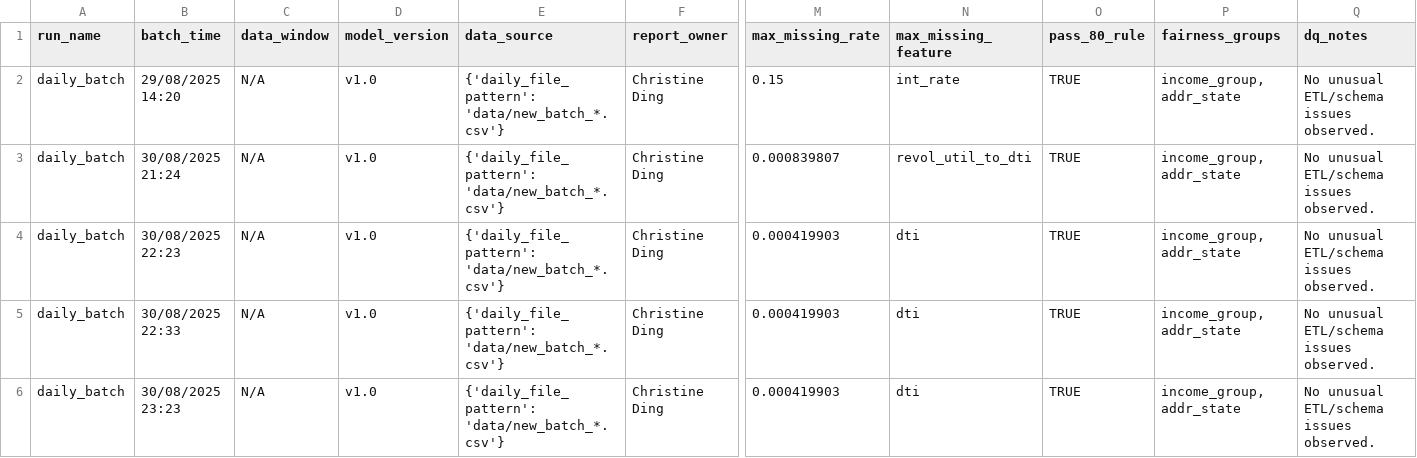
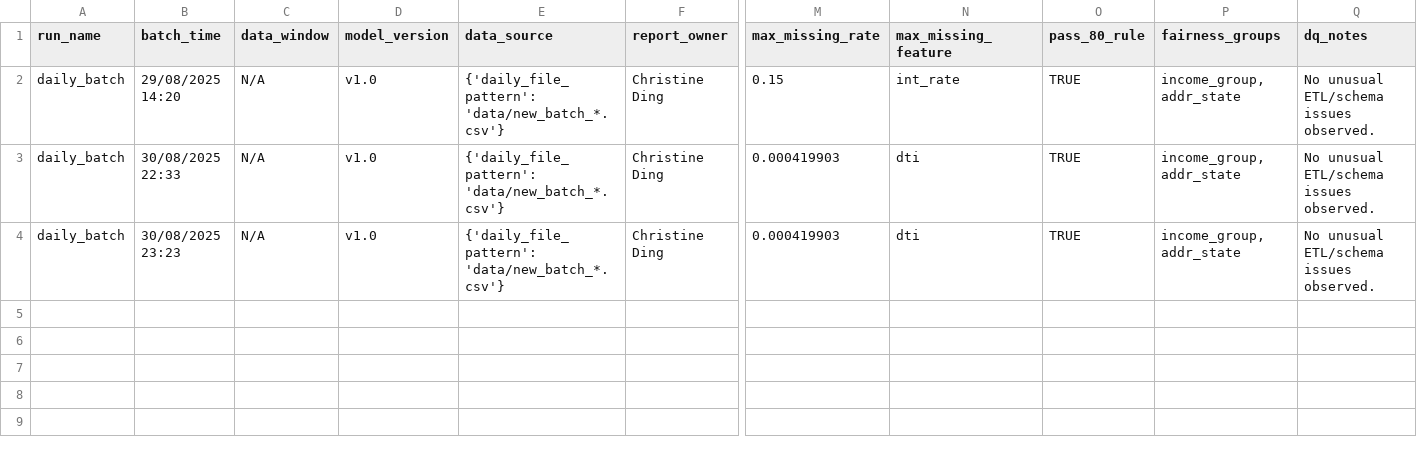
Before and after one commit to Christineding211/SmartLoan-Monitor, a CSV file: monitor/batch_metrics_log.csv, drawn as a sheet; only a part is shown, gaps mark what is left out; rows hold the shown columns only; the diff names each change by its address in the sheet, - before the commit and + after, or states it on an @@ line.

Commit message:
Update batch_metrics_log.csv

```diff
--- a/monitor/batch_metrics_log.csv
+++ b/monitor/batch_metrics_log.csv
-row 3: daily_batch | 30/08/2025 21:24 | N/A | v1.0 | {'daily_file_pattern': 'data/new_batch_*.csv'} | Christine Ding | 0.000839807 | revol_util_to_dti | TRUE | income_group, addr_state | No unusual ETL/schema issues observed.
-row 4: daily_batch | 30/08/2025 22:23 | N/A | v1.0 | {'daily_file_pattern': 'data/new_batch_*.csv'} | Christine Ding | 0.000419903 | dti | TRUE | income_group, addr_state | No unusual ETL/schema issues observed.
```
